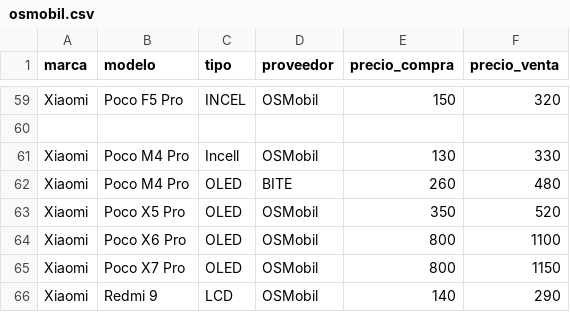
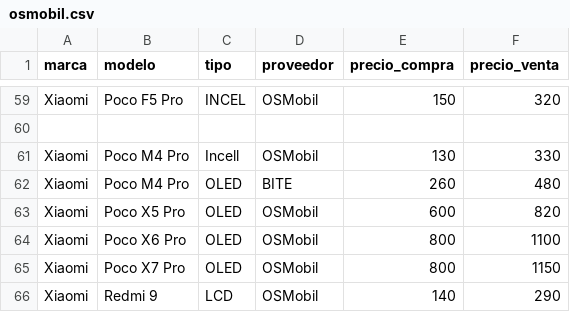
Before and after one commit to SCZ-BO/DrXiaomi, a CSV file: precio/data/osmobil.csv, drawn as a sheet; only a part is shown, gaps mark what is left out.

Commit message:
Update price for Xiaomi Poco X5 Pro

```diff
--- a/precio/data/osmobil.csv
+++ b/precio/data/osmobil.csv
@@ -62,3 +62,3 @@ Xiaomi,Poco M4 Pro,Incell,OSMobil,130,330
 Xiaomi,Poco M4 Pro,OLED,BITE,260,480
-Xiaomi,Poco X5 Pro,OLED,OSMobil,350,520
+Xiaomi,Poco X5 Pro,OLED,OSMobil,600,820
 Xiaomi,Poco X6 Pro,OLED,OSMobil,800,1100
```
